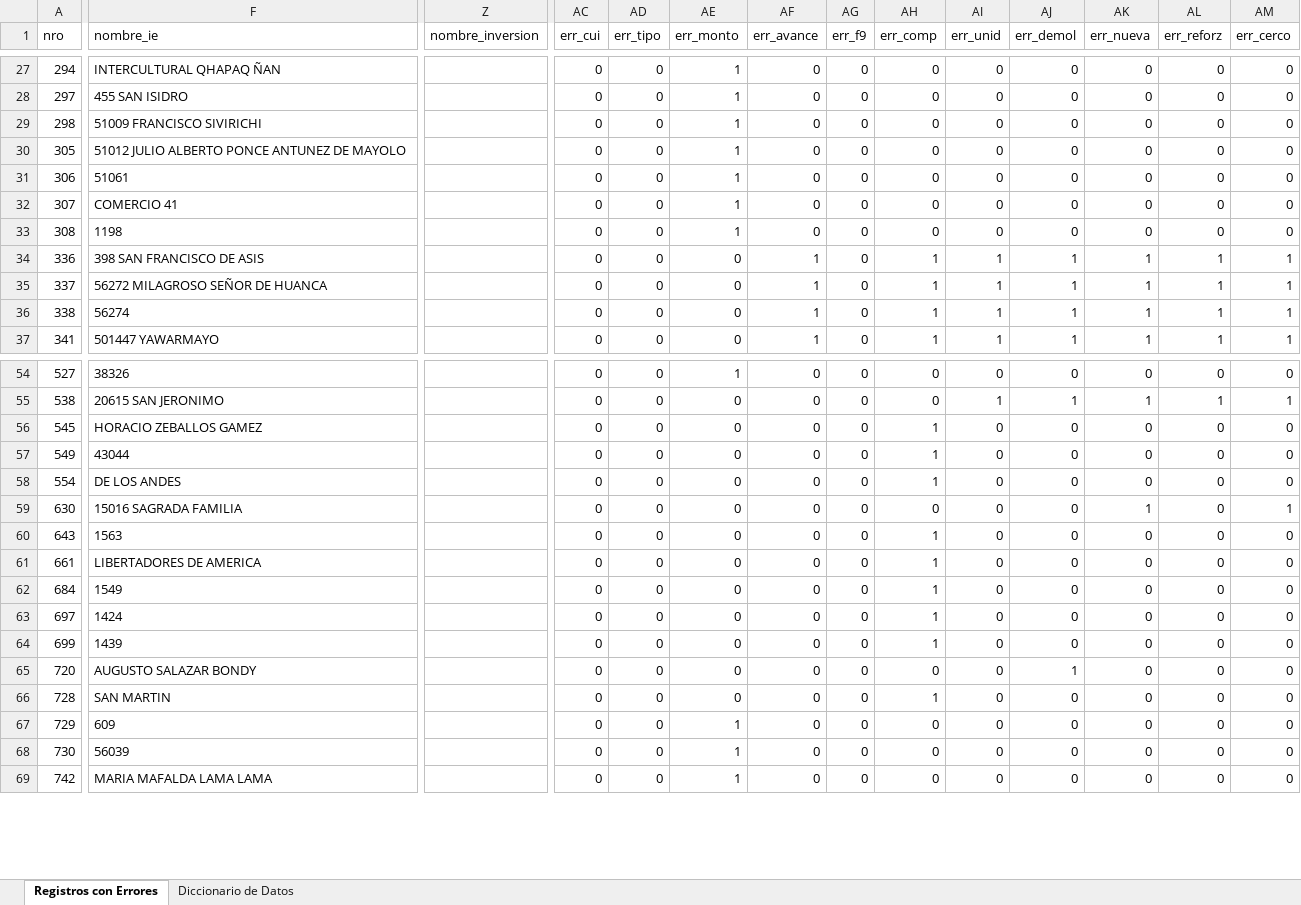
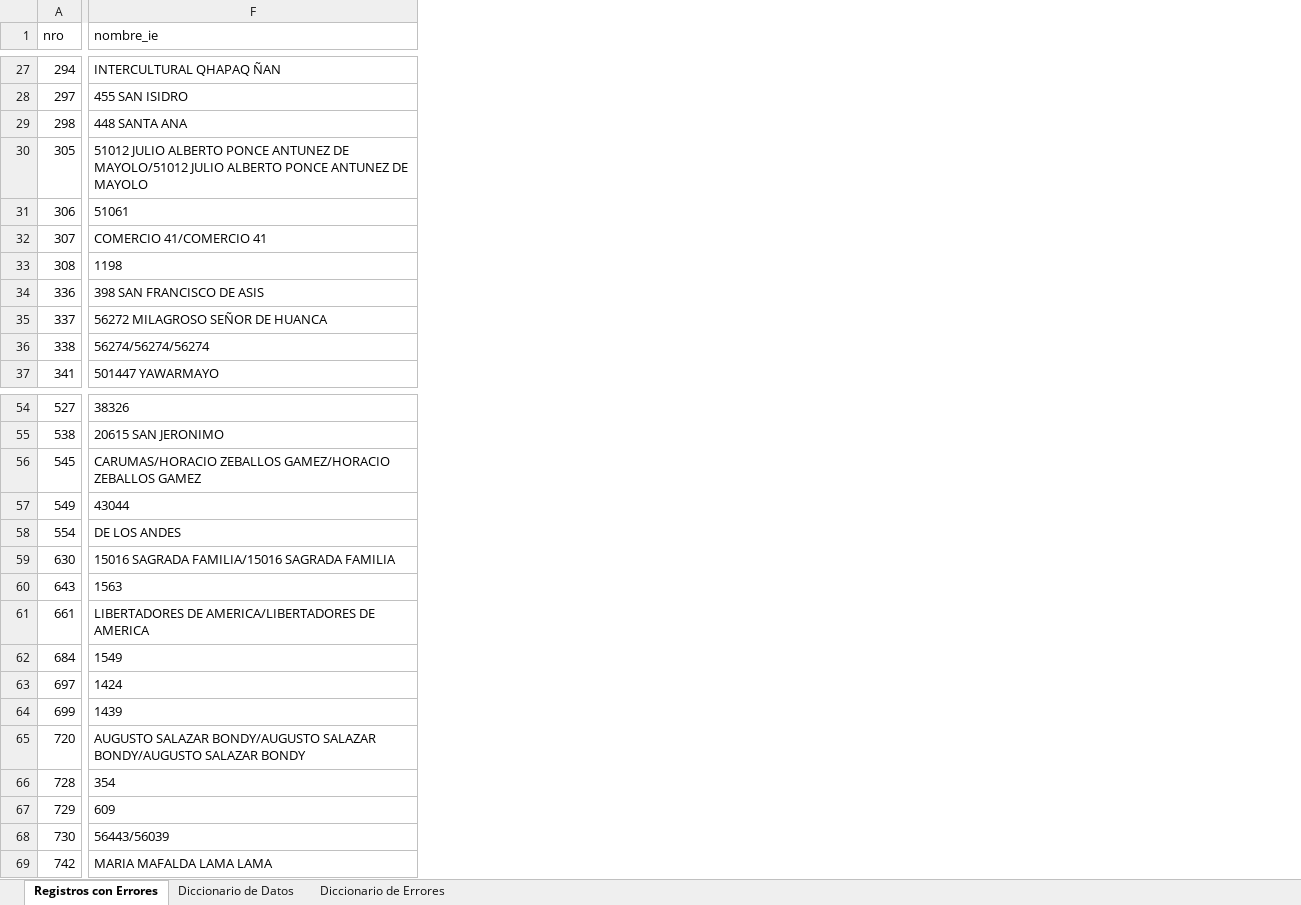
Before and after one commit to iraidachavezlazo1993-web/DIPLAN, an Excel workbook: Anexo1_base_errores.xlsx, sheet Registros con Errores, drawn as a sheet; only a part is shown, gaps mark what is left out; values as stored, in another font and other column widths than the file's, no borders; removed rows and columns are numbered as before the commit, all else as after; the diff covers the shown part only; the diff names each change by its address in the sheet, - before the commit and + after, or states it on an @@ line.

```diff
--- a/Anexo1_base_errores.xlsx (sheet Registros con Errores)
+++ b/Anexo1_base_errores.xlsx (sheet Registros con Errores)
+sheet tab: Diccionario de Errores
-column Z (nombre_inversion), empty
-column AC (err_cui), rows 27-37: all 0; rows 54-69: all 0
-column AD (err_tipo), rows 27-37: all 0; rows 54-69: all 0
-column AE (err_monto), rows 27-37: 1 | 1 | 1 | 1 | 1 | 1 | 1 | 0 | 0 | 0 | 0; rows 54-69: 1 | 0 | 0 | 0 | 0 | 0 | 0 | 0 | 0 | 0 | 0 | 0 | 0 | 1 | 1 | 1
-column AF (err_avance), rows 27-37: 0 | 0 | 0 | 0 | 0 | 0 | 0 | 1 | 1 | 1 | 1; rows 54-69: all 0
-column AG (err_f9), rows 27-37: all 0; rows 54-69: all 0
-column AH (err_comp), rows 27-37: 0 | 0 | 0 | 0 | 0 | 0 | 0 | 1 | 1 | 1 | 1; rows 54-69: 0 | 0 | 1 | 1 | 1 | 0 | 1 | 1 | 1 | 1 | 1 | 0 | 1 | 0 | 0 | 0
-column AI (err_unid), rows 27-37: 0 | 0 | 0 | 0 | 0 | 0 | 0 | 1 | 1 | 1 | 1; rows 54-69: 0 | 1 | 0 | 0 | 0 | 0 | 0 | 0 | 0 | 0 | 0 | 0 | 0 | 0 | 0 | 0
-column AJ (err_demol), rows 27-37: 0 | 0 | 0 | 0 | 0 | 0 | 0 | 1 | 1 | 1 | 1; rows 54-69: 0 | 1 | 0 | 0 | 0 | 0 | 0 | 0 | 0 | 0 | 0 | 1 | 0 | 0 | 0 | 0
-column AK (err_nueva), rows 27-37: 0 | 0 | 0 | 0 | 0 | 0 | 0 | 1 | 1 | 1 | 1; rows 54-69: 0 | 1 | 0 | 0 | 0 | 1 | 0 | 0 | 0 | 0 | 0 | 0 | 0 | 0 | 0 | 0
-column AL (err_reforz), rows 27-37: 0 | 0 | 0 | 0 | 0 | 0 | 0 | 1 | 1 | 1 | 1; rows 54-69: 0 | 1 | 0 | 0 | 0 | 0 | 0 | 0 | 0 | 0 | 0 | 0 | 0 | 0 | 0 | 0
-column AM (err_cerco), rows 27-37: 0 | 0 | 0 | 0 | 0 | 0 | 0 | 1 | 1 | 1 | 1; rows 54-69: 0 | 1 | 0 | 0 | 0 | 1 | 0 | 0 | 0 | 0 | 0 | 0 | 0 | 0 | 0 | 0
-F29 (nombre_ie): 51009 FRANCISCO SIVIRICHI
+F29 (nombre_ie): 448 SANTA ANA
-F30 (nombre_ie): …ANTUNEZ DE MAYOLO
+F30 (nombre_ie): …ANTUNEZ DE MAYOLO/51012 JULIO ALBERTO PONCE ANTUNEZ DE MAYOLO
-F32 (nombre_ie): COMERCIO 41
+F32 (nombre_ie): COMERCIO 41/COMERCIO 41
-F36 (nombre_ie): 56274
+F36 (nombre_ie): 56274/56274/56274
-F56 (nombre_ie): HORACIO ZEBALLOS GAMEZ
+F56 (nombre_ie): CARUMAS/HORACIO ZEBALLOS GAMEZ/HORACIO ZEBALLOS GAMEZ
-F59 (nombre_ie): 15016 SAGRADA FAMILIA
+F59 (nombre_ie): 15016 SAGRADA FAMILIA/15016 SAGRADA FAMILIA
-F61 (nombre_ie): LIBERTADORES DE AMERICA
+F61 (nombre_ie): LIBERTADORES DE AMERICA/LIBERTADORES DE AMERICA
-F65 (nombre_ie): AUGUSTO SALAZAR BONDY
+F65 (nombre_ie): AUGUSTO SALAZAR BONDY/AUGUSTO SALAZAR BONDY/AUGUSTO SALAZAR BONDY
-F66 (nombre_ie): SAN MARTIN
+F66 (nombre_ie): 354
-F68 (nombre_ie): 56039
+F68 (nombre_ie): 56443/56039
```
Also changed, not shown: 3 added columns, 5 removed columns and 18 edited cells elsewhere in this sheet, sheet Diccionario de Datos, Anexo1_base_excluidos.xlsx, Anexo1_base_limpia.xlsx, 2 other files.
